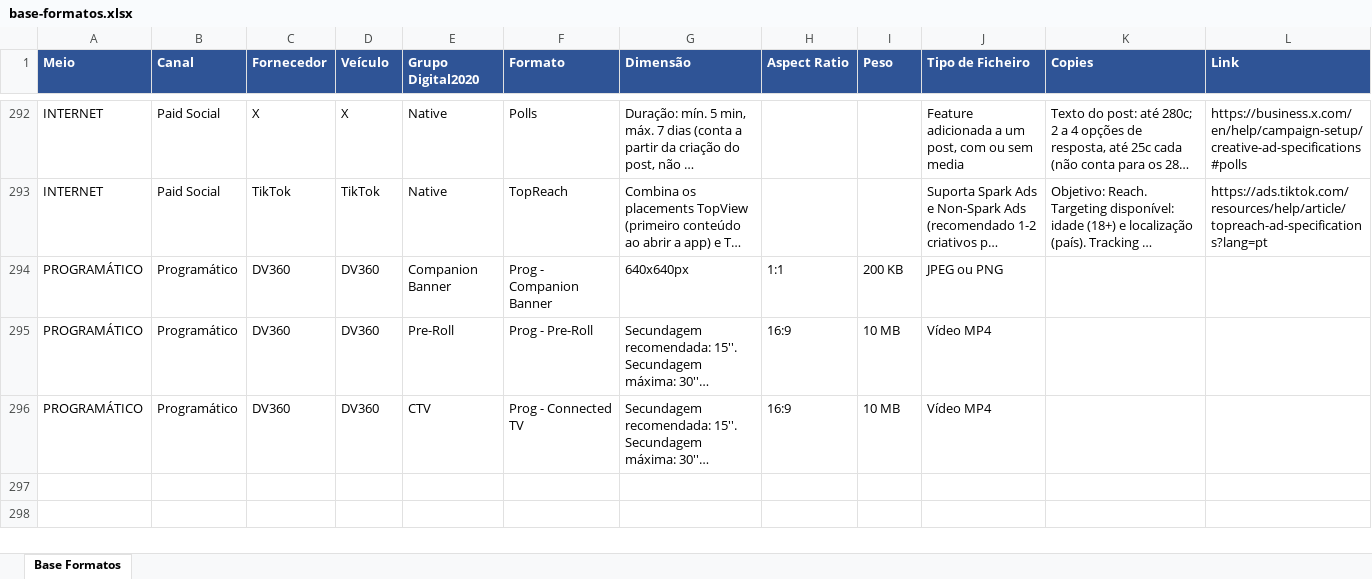
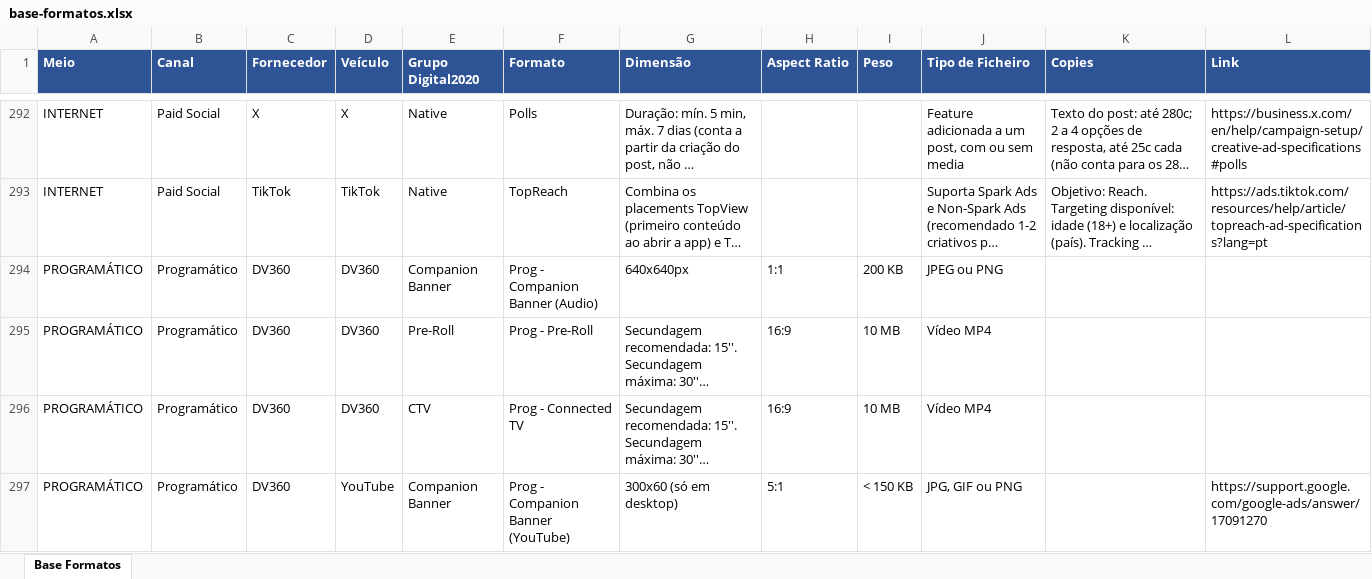
Before and after one commit to claudiarosa00/MS-Builder, an Excel workbook: data/base-formatos.xlsx, sheet Base Formatos, drawn as a sheet; only a part is shown, gaps mark what is left out; long unchanged cells end in …; values as stored, in another font and other column widths than the file's, no borders; the diff names each change by its address in the sheet, - before the commit and + after, or states it on an @@ line.

```diff
--- a/data/base-formatos.xlsx (sheet Base Formatos)
+++ b/data/base-formatos.xlsx (sheet Base Formatos)
-F294 (Formato): Prog - Companion Banner
+F294 (Formato): Prog - Companion Banner (Audio)
+row 297: PROGRAMÁTICO | Programático | DV360 | YouTube | Companion Banner | Prog - Companion Banner (YouTube) | 300x60 (só em desktop) | 5:1 | < 150 KB | JPG, GIF ou PNG |  | https://support.google.com/google-ads/answer/17091270
```
Also changed, not shown: 2 other files.
